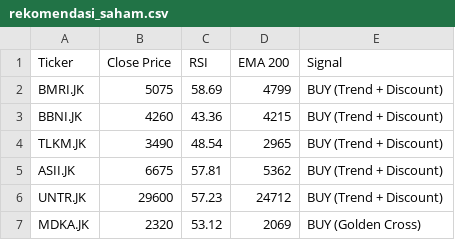
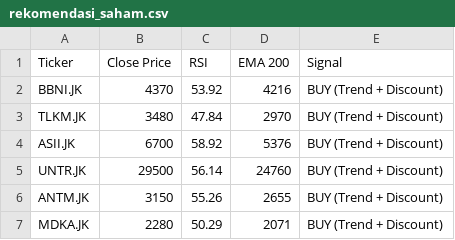
Before and after one commit to dnielasher/idx-automated-screener, a CSV file: rekomendasi_saham.csv, drawn as a sheet.

```diff
--- a/rekomendasi_saham.csv
+++ b/rekomendasi_saham.csv
@@ -1,7 +1,7 @@
 Ticker,Close Price,RSI,EMA 200,Signal
-BMRI.JK,5075,58.69,4799,BUY (Trend + Discount)
-BBNI.JK,4260,43.36,4215,BUY (Trend + Discount)
-TLKM.JK,3490,48.54,2965,BUY (Trend + Discount)
-ASII.JK,6675,57.81,5362,BUY (Trend + Discount)
-UNTR.JK,29600,57.23,24712,BUY (Trend + Discount)
-MDKA.JK,2320,53.12,2069,BUY (Golden Cross)
+BBNI.JK,4370,53.92,4216,BUY (Trend + Discount)
+TLKM.JK,3480,47.84,2970,BUY (Trend + Discount)
+ASII.JK,6700,58.92,5376,BUY (Trend + Discount)
+UNTR.JK,29500,56.14,24760,BUY (Trend + Discount)
+ANTM.JK,3150,55.26,2655,BUY (Trend + Discount)
+MDKA.JK,2280,50.29,2071,BUY (Trend + Discount)
```
